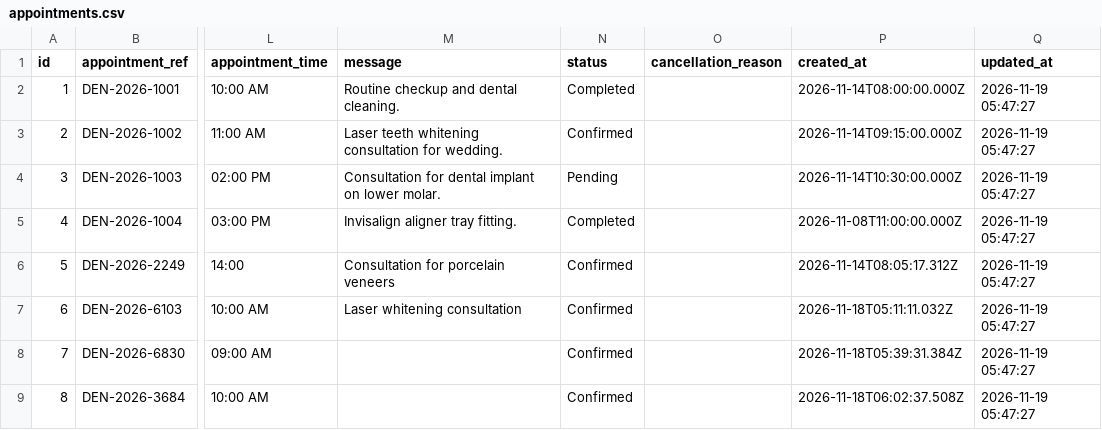
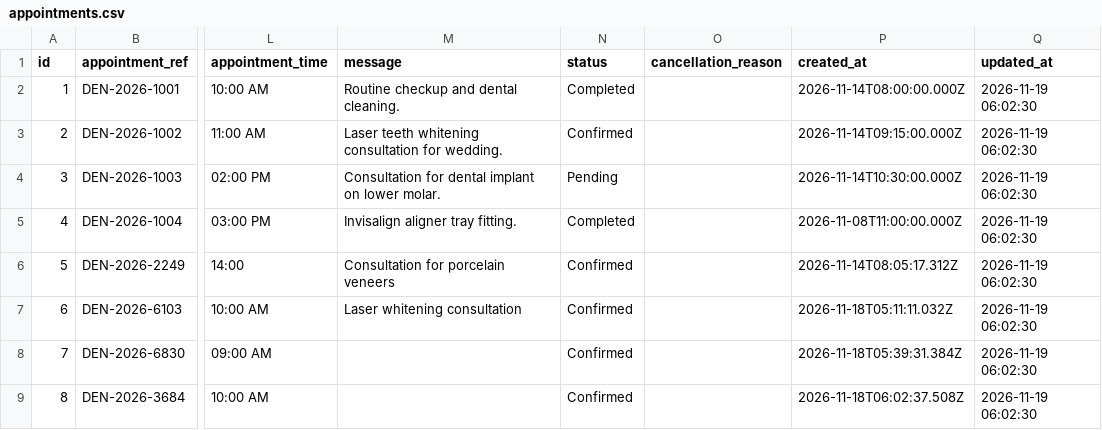
Before and after one commit to gayathri-711/DENTIA-CLINIC, a CSV file: Dentia/Dentia HTML/data/tables/appointments.csv, drawn as a sheet; only a part is shown, gaps mark what is left out; the diff names each change by its address in the sheet, - before the commit and + after, or states it on an @@ line.

```diff
--- a/Dentia/Dentia HTML/data/tables/appointments.csv
+++ b/Dentia/Dentia HTML/data/tables/appointments.csv
-Q2:Q9 (updated_at): 2026-11-19 05:47:27
+Q2:Q9 (updated_at): 2026-11-19 06:02:30
```
Also changed, not shown: Dentia/Dentia HTML/data/tables/dentists.csv, Dentia/Dentia HTML/data/tables/patient_medical_records.csv, 13 other files.
